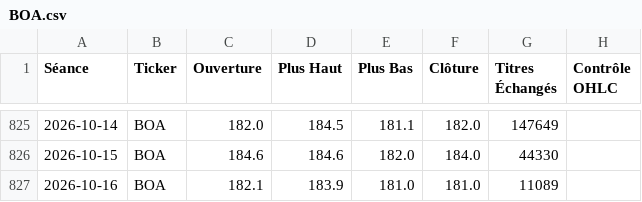
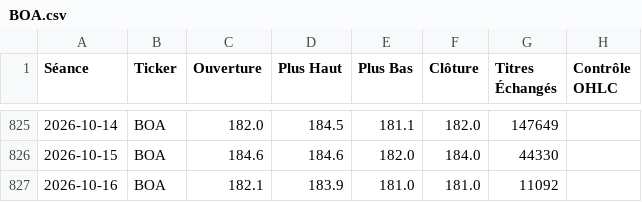
Before and after one commit to abdmoutalib207-lang/bvc-analyzer-nour, a CSV file: web/historique/BOA.csv, drawn as a sheet; only a part is shown, gaps mark what is left out.

```diff
--- a/web/historique/BOA.csv
+++ b/web/historique/BOA.csv
@@ -826,2 +826,2 @@
 2026-10-15;BOA;184.6;184.6;182.0;184.0;44330;
-2026-10-16;BOA;182.1;183.9;181.0;181.0;11089;
+2026-10-16;BOA;182.1;183.9;181.0;181.0;11092;
```
Also changed, not shown: web/historique/CMGP.csv, web/historique/CSR.csv, 47 other files.
